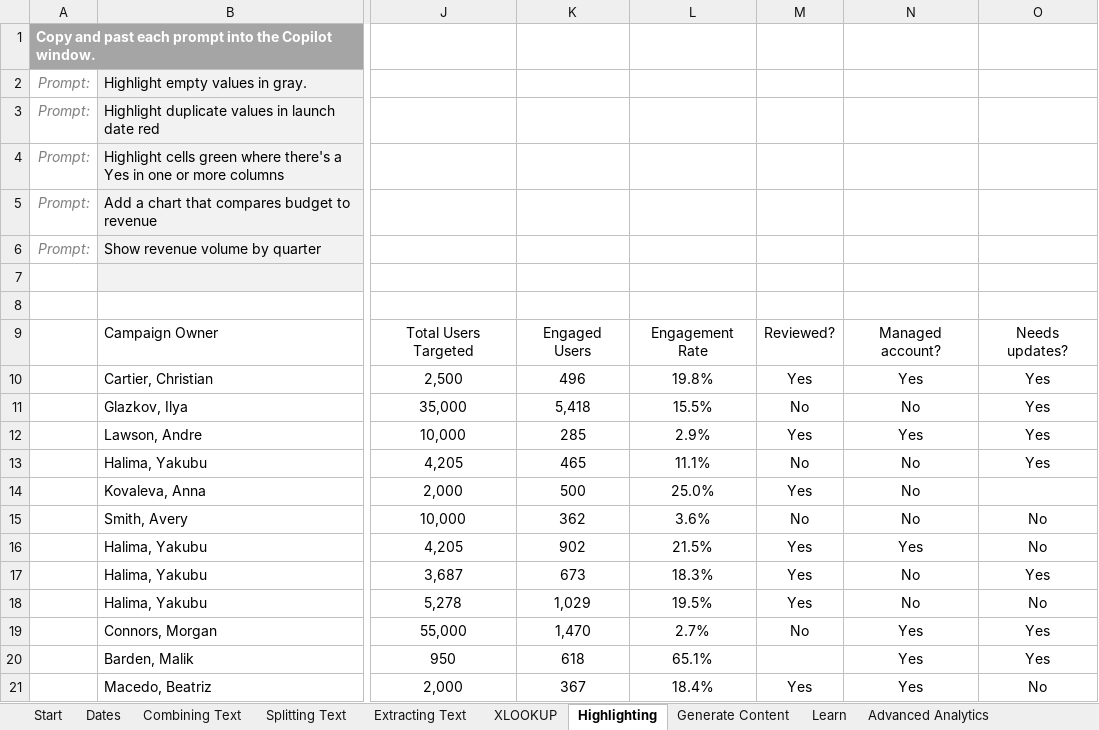
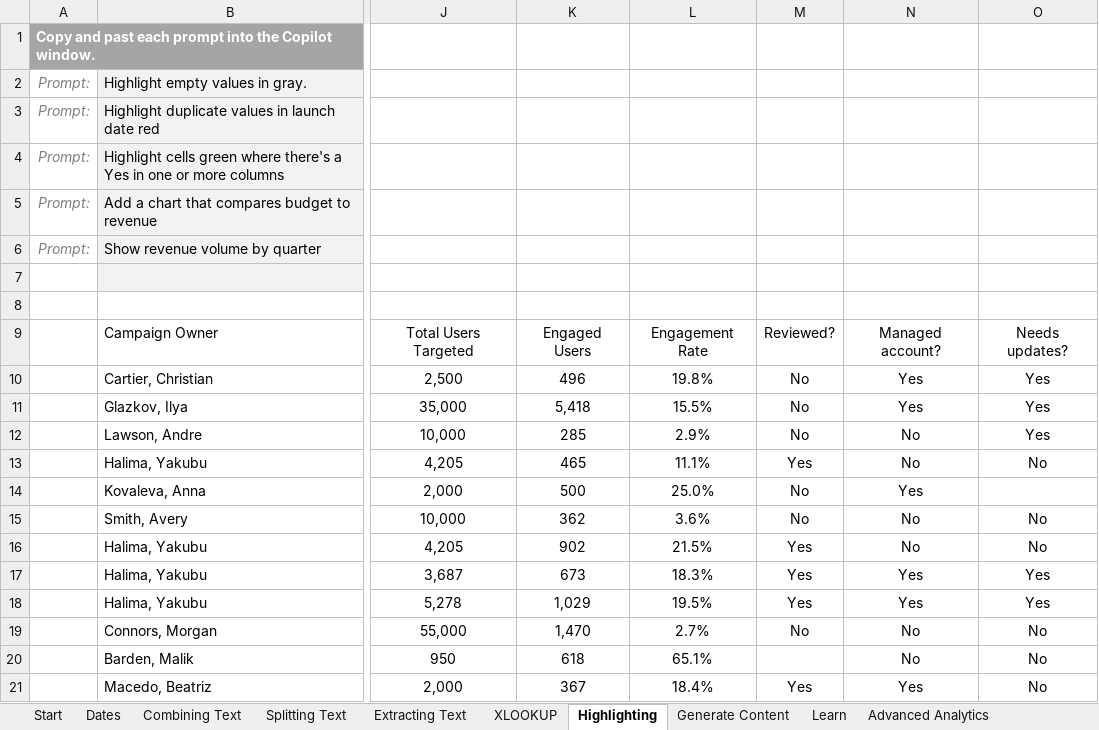
Before and after one commit to TylerDurham/copilot-prompts, an Excel workbook: excel/DEMO Copilot in Excel Extravaganza.xlsx, sheet Highlighting, drawn as a sheet; only a part is shown, gaps mark what is left out; values as stored, in another font and other column widths than the file's, no borders; table styles not drawn; the diff names each change by its address in the sheet, - before the commit and + after, or states it on an @@ line.

```diff
--- a/excel/DEMO Copilot in Excel Extravaganza.xlsx (sheet Highlighting)
+++ b/excel/DEMO Copilot in Excel Extravaganza.xlsx (sheet Highlighting)
-M10: Yes
+M10: No
-N11: No
+N11: Yes
-M12: Yes
+M12: No
-N12: Yes
+N12: No
-M13: No
+M13: Yes
-O13: Yes
+O13: No
-M14: Yes
+M14: No
-N14: No
+N14: Yes
-N16: Yes
+N16: No
-N17:N18: No
+N17:N18: Yes
-O18: No
+O18: Yes
-N19:N20: Yes
+N19:N20: No
-O19:O20: Yes
+O19:O20: No
```
Also changed, not shown: other sheet tabs, charts or pictures.
